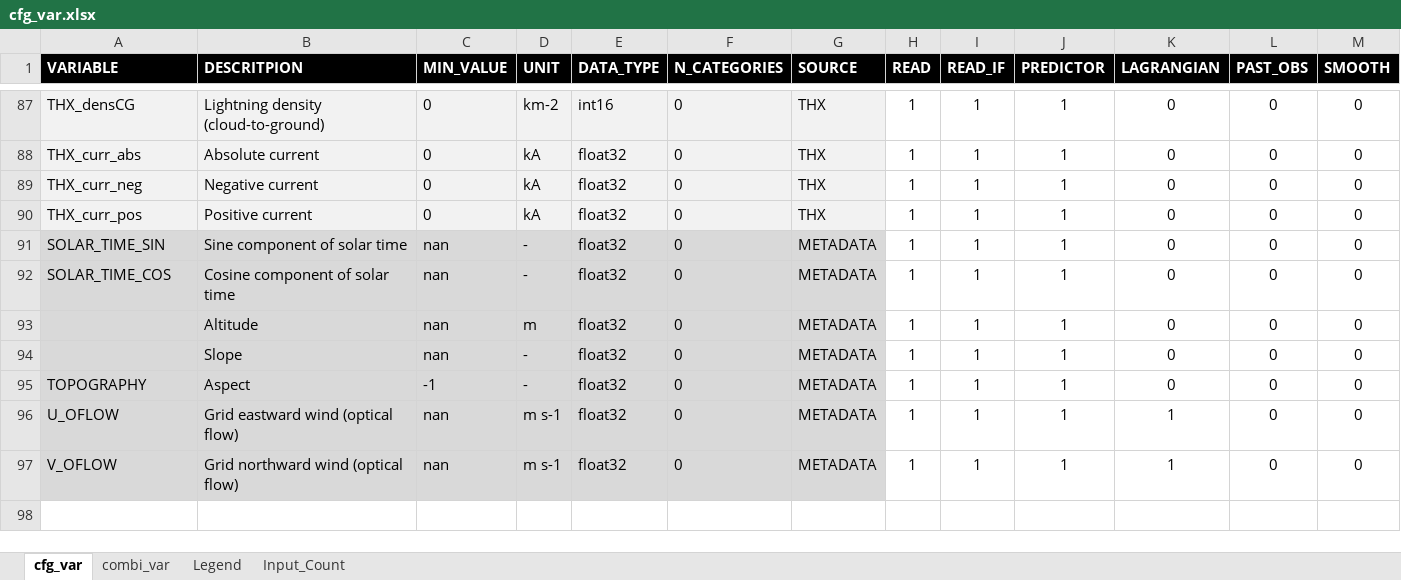
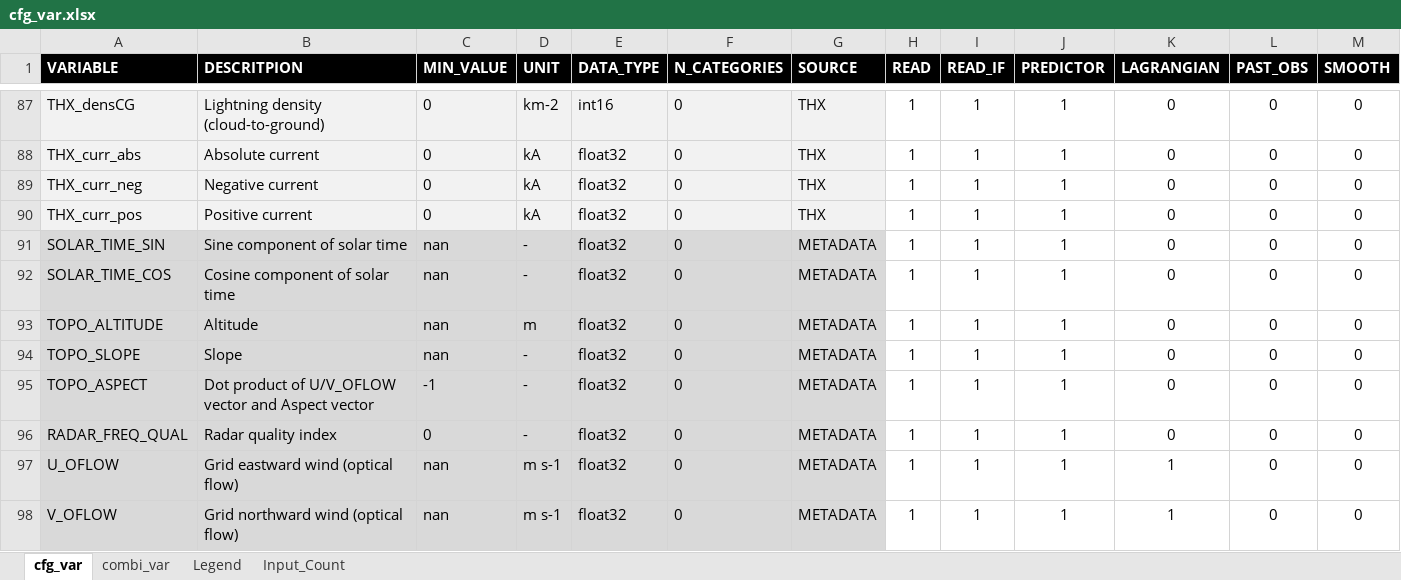
Before and after one commit to meteoswiss-mdr/coalition-3, an Excel workbook: config/cfg_var.xlsx, sheet cfg_var, drawn as a sheet; only a part is shown, gaps mark what is left out; values as stored, in another font and other column widths than the file's, no borders; conditional formats not drawn; rows hold the shown columns only; the diff names each change by its address in the sheet, - before the commit and + after, or states it on an @@ line.

Commit message:
Changed config files to operational settings and METADATA
- Config files were adapted to operational settings to test
  the respective script 'operational/script_run_operational.py'.
- Changed naming of METADATA variables (e.g. all capital letters)

```diff
--- a/config/cfg_var.xlsx (sheet cfg_var)
+++ b/config/cfg_var.xlsx (sheet cfg_var)
-A93 (VARIABLE): (empty)
+A93 (VARIABLE): TOPO_ALTITUDE
-A94 (VARIABLE): (empty)
+A94 (VARIABLE): TOPO_SLOPE
-A95 (VARIABLE): TOPOGRAPHY
+A95 (VARIABLE): TOPO_ASPECT
-B95 (DESCRITPION): Aspect
+B95 (DESCRITPION): Dot product of U/V_OFLOW vector and Aspect vector
+row 96: RADAR_FREQ_QUAL | Radar quality index | 0 | - | float32 | 0 | METADATA | 1 | 1 | 1 | 0 | 0 | 0
```
Also changed, not shown: sheet Input_Count, 4 other files.
